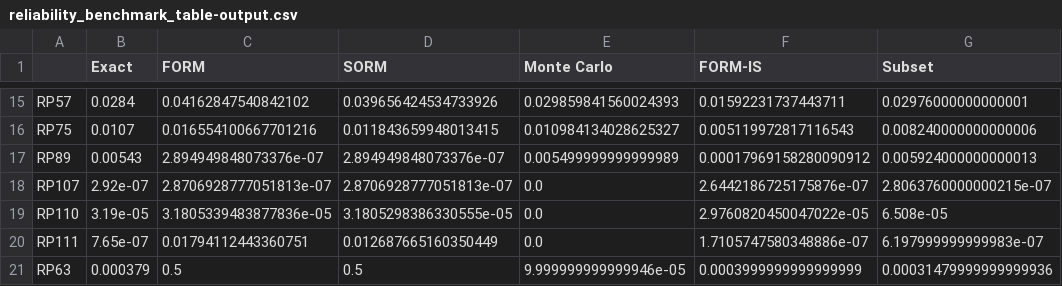
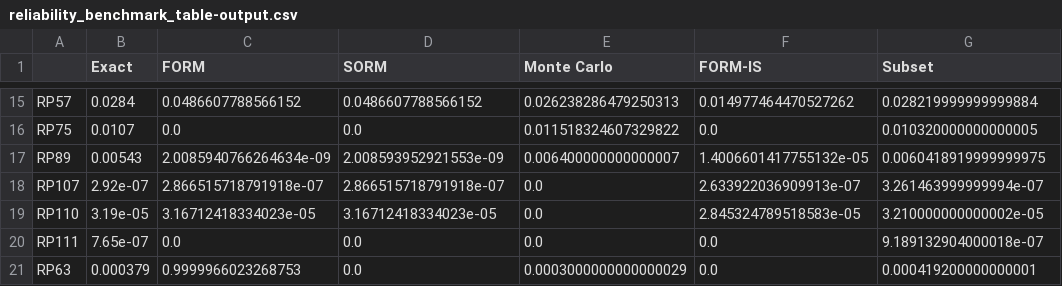
Before and after one commit to openturns/otbenchmark, a CSV file: examples/reliability_benchmark_table-output.csv, drawn as a sheet; only a part is shown, gaps mark what is left out; the diff covers the shown part only; the diff names each change by its address in the sheet, - before the commit and + after, or states it on an @@ line.

```diff
--- a/examples/reliability_benchmark_table-output.csv
+++ b/examples/reliability_benchmark_table-output.csv
-C15 (FORM): 0.04162847540842102
+C15 (FORM): 0.0486607788566152
-D15 (SORM): 0.039656424534733926
+D15 (SORM): 0.0486607788566152
-E15 (Monte Carlo): 0.029859841560024393
+E15 (Monte Carlo): 0.026238286479250313
-F15 (FORM-IS): 0.01592231737443711
+F15 (FORM-IS): 0.014977464470527262
-G15 (Subset): 0.02976000000000001
+G15 (Subset): 0.028219999999999884
-C16 (FORM): 0.016554100667701216
+C16 (FORM): 0.0
-D16 (SORM): 0.011843659948013415
+D16 (SORM): 0.0
-E16 (Monte Carlo): 0.010984134028625327
+E16 (Monte Carlo): 0.011518324607329822
-F16 (FORM-IS): 0.005119972817116543
+F16 (FORM-IS): 0.0
-G16 (Subset): 0.008240000000000006
+G16 (Subset): 0.010320000000000005
-C17 (FORM): 2.894949848073376e-07
+C17 (FORM): 2.0085940766264634e-09
-D17 (SORM): 2.894949848073376e-07
+D17 (SORM): 2.008593952921553e-09
-E17 (Monte Carlo): 0.005499999999999989
+E17 (Monte Carlo): 0.006400000000000007
-F17 (FORM-IS): 0.00017969158280090912
+F17 (FORM-IS): 1.4006601417755132e-05
-G17 (Subset): 0.005924000000000013
+G17 (Subset): 0.0060418919999999975
-C18 (FORM): 2.8706928777051813e-07
+C18 (FORM): 2.866515718791918e-07
-D18 (SORM): 2.8706928777051813e-07
+D18 (SORM): 2.866515718791918e-07
-F18 (FORM-IS): 2.6442186725175876e-07
+F18 (FORM-IS): 2.633922036909913e-07
-G18 (Subset): 2.8063760000000215e-07
+G18 (Subset): 3.261463999999994e-07
-C19 (FORM): 3.1805339483877836e-05
+C19 (FORM): 3.16712418334023e-05
-D19 (SORM): 3.1805298386330555e-05
+D19 (SORM): 3.16712418334023e-05
-F19 (FORM-IS): 2.9760820450047022e-05
+F19 (FORM-IS): 2.845324789518583e-05
-G19 (Subset): 6.508e-05
+G19 (Subset): 3.210000000000002e-05
-C20 (FORM): 0.01794112443360751
+C20 (FORM): 0.0
-D20 (SORM): 0.012687665160350449
+D20 (SORM): 0.0
-F20 (FORM-IS): 1.7105747580348886e-07
+F20 (FORM-IS): 0.0
-G20 (Subset): 6.197999999999983e-07
+G20 (Subset): 9.189132904000018e-07
-C21 (FORM): 0.5
+C21 (FORM): 0.9999966023268753
-D21 (SORM): 0.5
+D21 (SORM): 0.0
-E21 (Monte Carlo): 9.999999999999946e-05
+E21 (Monte Carlo): 0.0003000000000000029
-F21 (FORM-IS): 0.0003999999999999999
+F21 (FORM-IS): 0.0
-G21 (Subset): 0.00031479999999999936
+G21 (Subset): 0.000419200000000001
```
Also changed, not shown: 91 edited cells elsewhere in this file, 4 other files.
